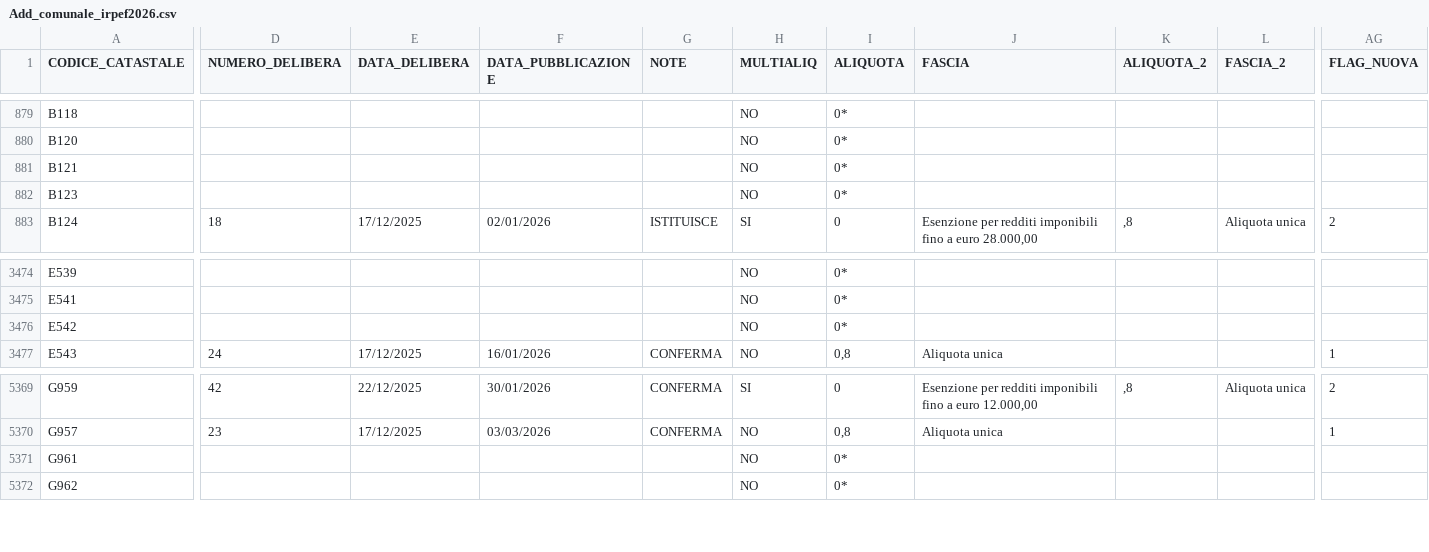
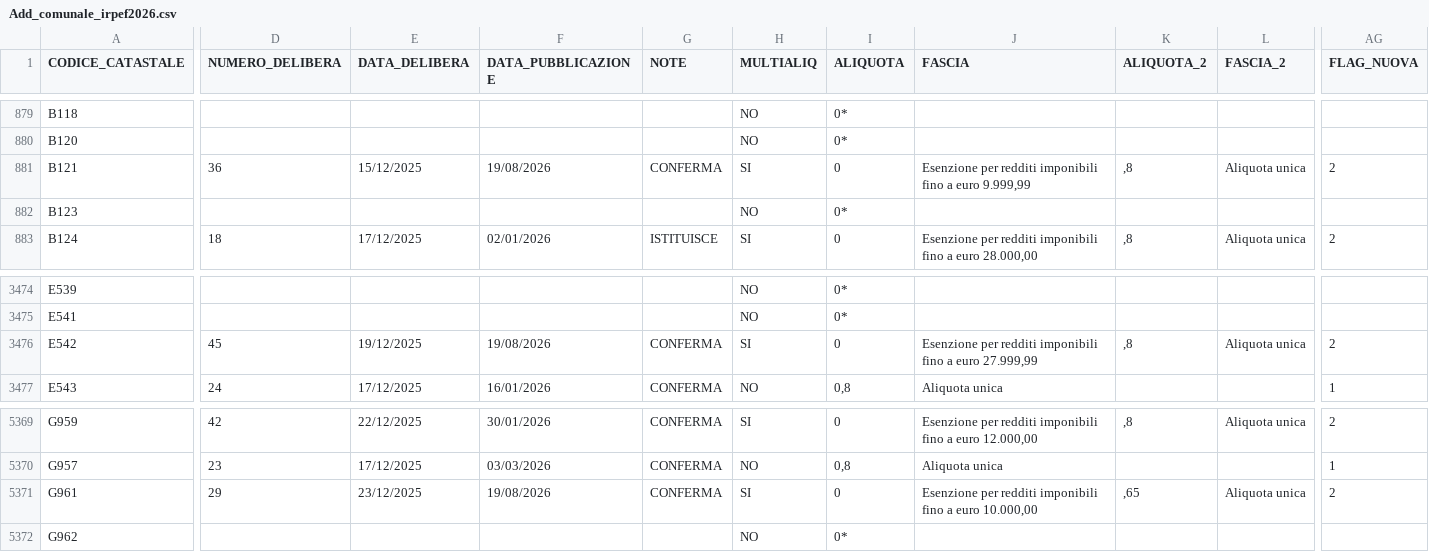
Before and after one commit to BernardoGiordano/stipendio.top, a CSV file: data/Add_comunale_irpef2026.csv, drawn as a sheet; only a part is shown, gaps mark what is left out; the diff covers the shown part only; the diff names each change by its address in the sheet, - before the commit and + after, or states it on an @@ line.

```diff
--- a/data/Add_comunale_irpef2026.csv
+++ b/data/Add_comunale_irpef2026.csv
-D881 (NUMERO_DELIBERA): (empty)
+D881 (NUMERO_DELIBERA): 36
-E881 (DATA_DELIBERA): (empty)
+E881 (DATA_DELIBERA): 15/12/2025
-F881 (DATA_PUBBLICAZIONE): (empty)
+F881 (DATA_PUBBLICAZIONE): 19/08/2026
-G881 (NOTE): (empty)
+G881 (NOTE): CONFERMA
-H881 (MULTIALIQ): NO
+H881 (MULTIALIQ): SI
-I881 (ALIQUOTA): 0*
+I881 (ALIQUOTA): 0
-J881 (FASCIA): (empty)
+J881 (FASCIA): Esenzione per redditi imponibili fino a euro 9.999,99
-K881 (ALIQUOTA_2): (empty)
+K881 (ALIQUOTA_2): ,8
-L881 (FASCIA_2): (empty)
+L881 (FASCIA_2): Aliquota unica
-AG881 (FLAG_NUOVA): (empty)
+AG881 (FLAG_NUOVA): 2
-D3476 (NUMERO_DELIBERA): (empty)
+D3476 (NUMERO_DELIBERA): 45
-E3476 (DATA_DELIBERA): (empty)
+E3476 (DATA_DELIBERA): 19/12/2025
-F3476 (DATA_PUBBLICAZIONE): (empty)
+F3476 (DATA_PUBBLICAZIONE): 19/08/2026
-G3476 (NOTE): (empty)
+G3476 (NOTE): CONFERMA
-H3476 (MULTIALIQ): NO
+H3476 (MULTIALIQ): SI
-I3476 (ALIQUOTA): 0*
+I3476 (ALIQUOTA): 0
-J3476 (FASCIA): (empty)
+J3476 (FASCIA): Esenzione per redditi imponibili fino a euro 27.999,99
-K3476 (ALIQUOTA_2): (empty)
+K3476 (ALIQUOTA_2): ,8
-L3476 (FASCIA_2): (empty)
+L3476 (FASCIA_2): Aliquota unica
-AG3476 (FLAG_NUOVA): (empty)
+AG3476 (FLAG_NUOVA): 2
-D5371 (NUMERO_DELIBERA): (empty)
+D5371 (NUMERO_DELIBERA): 29
-E5371 (DATA_DELIBERA): (empty)
+E5371 (DATA_DELIBERA): 23/12/2025
-F5371 (DATA_PUBBLICAZIONE): (empty)
+F5371 (DATA_PUBBLICAZIONE): 19/08/2026
-G5371 (NOTE): (empty)
+G5371 (NOTE): CONFERMA
-H5371 (MULTIALIQ): NO
+H5371 (MULTIALIQ): SI
-I5371 (ALIQUOTA): 0*
+I5371 (ALIQUOTA): 0
-J5371 (FASCIA): (empty)
+J5371 (FASCIA): Esenzione per redditi imponibili fino a euro 10.000,00
-K5371 (ALIQUOTA_2): (empty)
+K5371 (ALIQUOTA_2): ,65
-L5371 (FASCIA_2): (empty)
+L5371 (FASCIA_2): Aliquota unica
-AG5371 (FLAG_NUOVA): (empty)
+AG5371 (FLAG_NUOVA): 2
```
Also changed, not shown: 2 moved rows and 59 edited cells elsewhere in this file, 1 other file.
